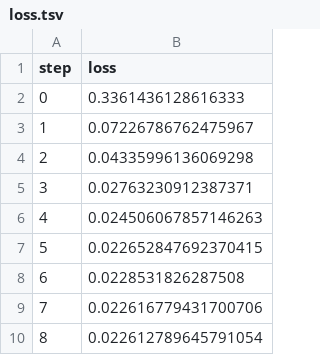
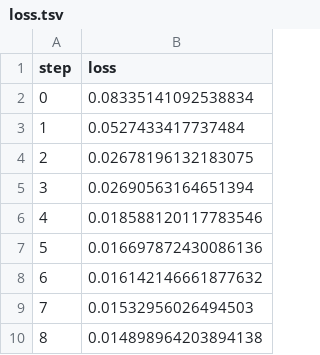
Before and after one commit to mvshmakov/example-get-started-experiments, a TSV file: results/train/plots/metrics/eval/loss.tsv, drawn as a sheet.

```diff
--- a/results/train/plots/metrics/eval/loss.tsv
+++ b/results/train/plots/metrics/eval/loss.tsv
@@ -1,10 +1,10 @@
 step	loss
-0	0.3361436128616333
-1	0.07226786762475967
-2	0.04335996136069298
-3	0.02763230912387371
-4	0.024506067857146263
-5	0.022652847692370415
-6	0.0228531826287508
-7	0.022616779431700706
-8	0.022612789645791054
+0	0.08335141092538834
+1	0.0527433417737484
+2	0.02678196132183075
+3	0.02690563164651394
+4	0.018588120117783546
+5	0.016697872430086136
+6	0.016142146661877632
+7	0.01532956026494503
+8	0.014898964203894138
```
Also changed, not shown: results/train/plots/metrics/dice_multi.tsv, results/train/plots/metrics/train/loss.tsv, 15 other files.
